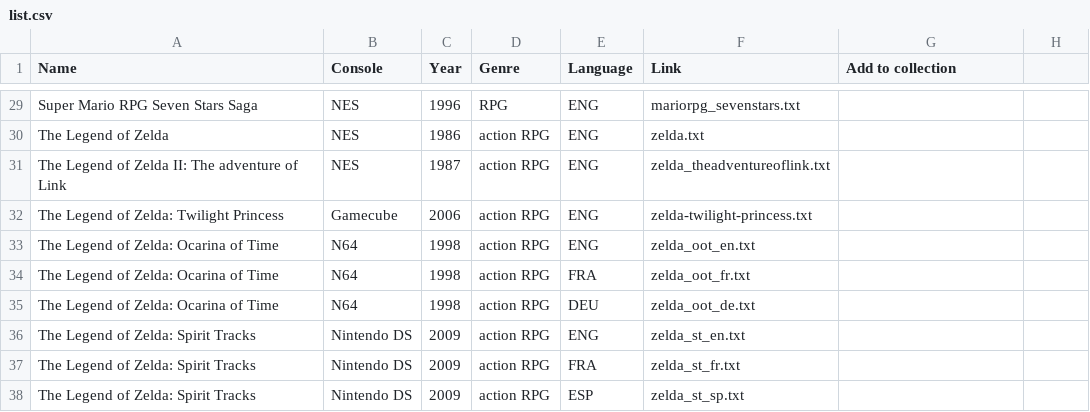
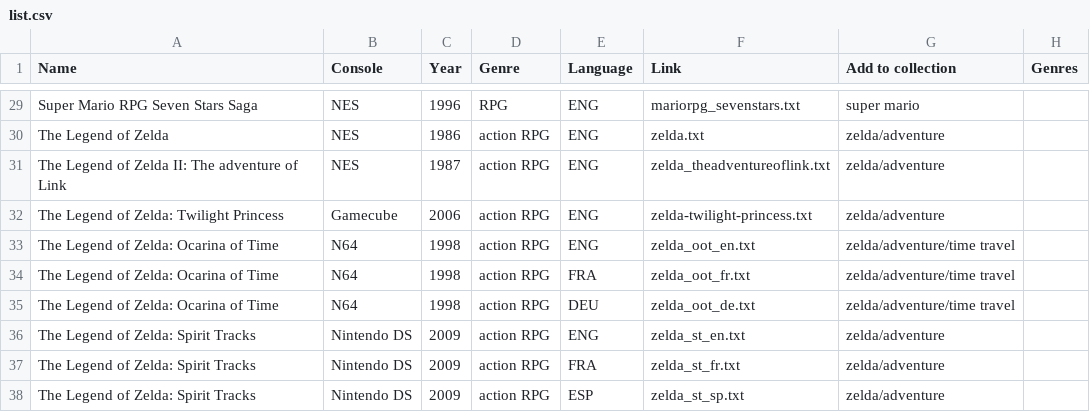
Before and after one commit to schlatterca/game_thesaurus, a CSV file: list.csv, drawn as a sheet; only a part is shown, gaps mark what is left out; the diff covers the shown part only; the diff names each change by its address in the sheet, - before the commit and + after, or states it on an @@ line.

```diff
--- a/list.csv
+++ b/list.csv
-H1: (empty)
+H1: Genres
-G29 (Add to collection): (empty)
+G29 (Add to collection): super mario
-G30:G32 (Add to collection): (empty)
+G30:G32 (Add to collection): zelda/adventure
-G33:G35 (Add to collection): (empty)
+G33:G35 (Add to collection): zelda/adventure/time travel
-G36:G38 (Add to collection): (empty)
+G36:G38 (Add to collection): zelda/adventure
```
Also changed, not shown: 27 edited cells elsewhere in this file, 6 other files.
